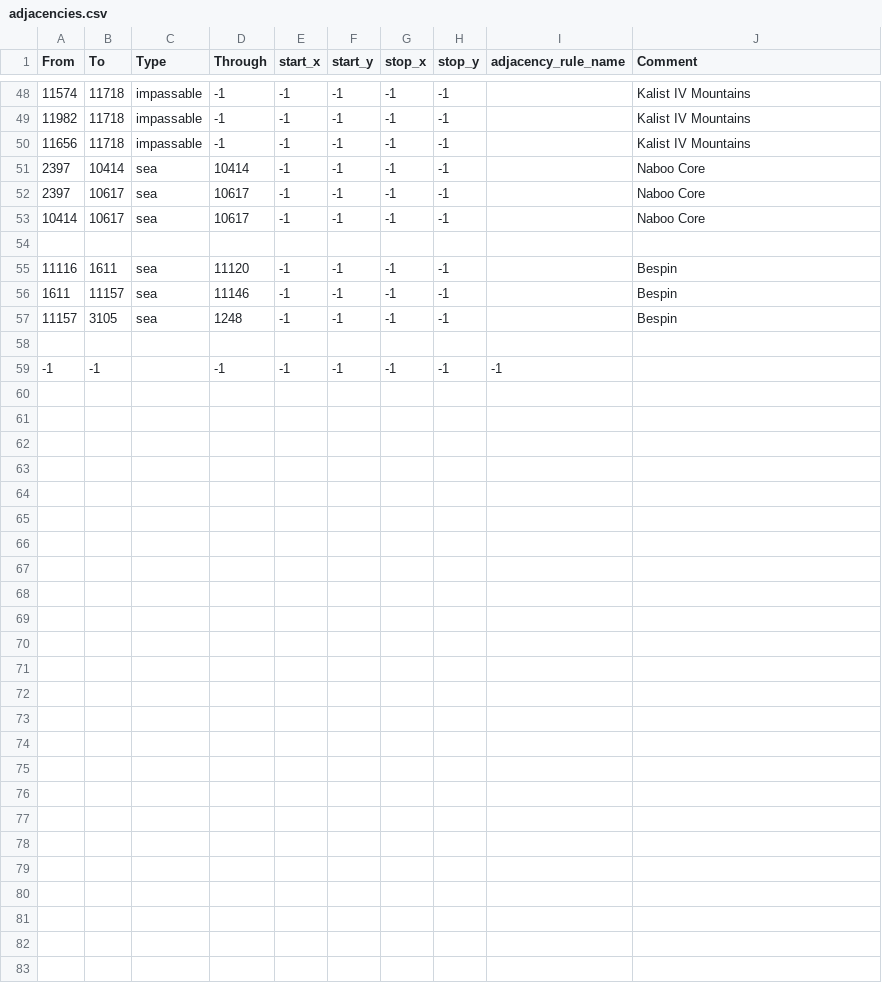
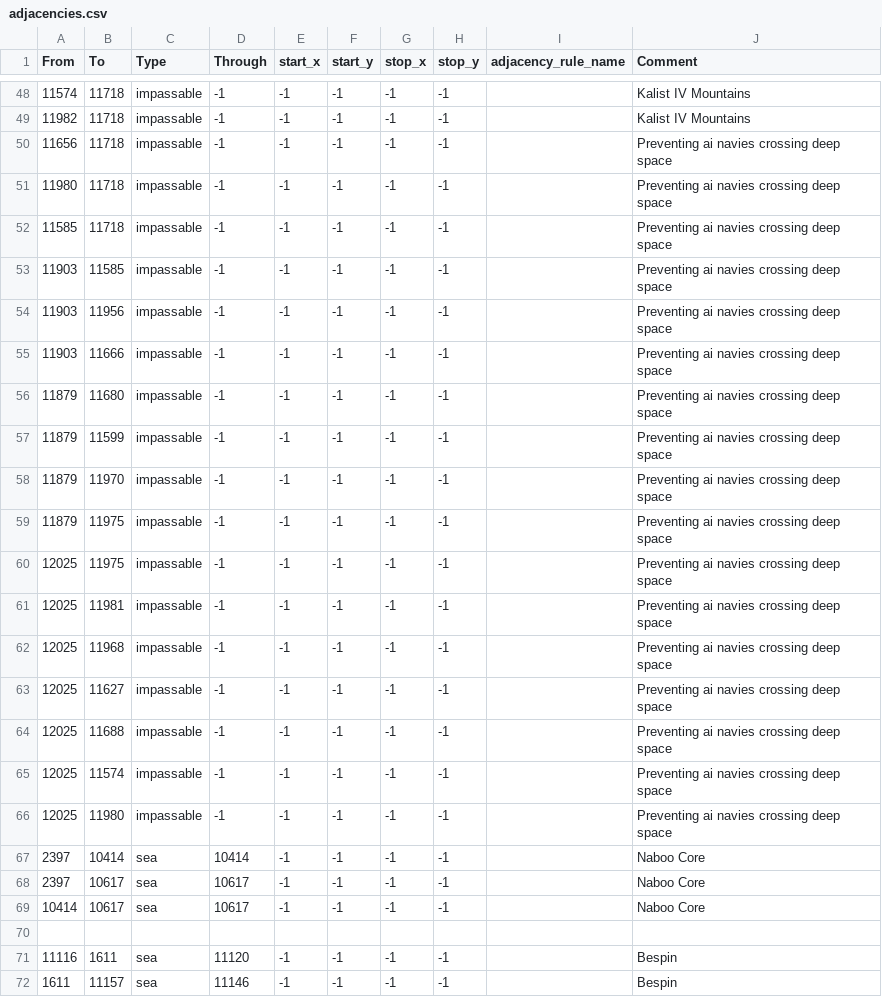
Before and after one commit to Ashes-of-the-Empire-Team/thetarkininitiative, a CSV file: map/adjacencies.csv, drawn as a sheet; only a part is shown, gaps mark what is left out; the shorter side is filled out with more unchanged rows.

Commit message:
Helping things play out right
Changed the cosmetic tag from isards coup on THY
hopefully helped the ai be less likely to be stuck trying to send fleets through deep space
added Xandel Carivus as leader of Ord Cantrel on start
made low intel no longer block naval invasions in very lowly contested regions
stopped the ai research certain techs they should not have access to
increased naval range again, it may need to be increased even more
added supply to several planets
added a Ssi-ruuvi starting fleet
simplified "Resign imperial center" focus complete effect tooltip to be more clear

```diff
--- a/map/adjacencies.csv
+++ b/map/adjacencies.csv
@@ -49,3 +49,19 @@ From;To;Type;Through;start_x;start_y;stop_x;stop_y;adjacency_rule_name;Comment
 11982;11718;impassable;-1;-1;-1;-1;-1;;Kalist IV Mountains
-11656;11718;impassable;-1;-1;-1;-1;-1;;Kalist IV Mountains
+11656;11718;impassable;-1;-1;-1;-1;-1;;Preventing ai navies crossing deep space
+11980;11718;impassable;-1;-1;-1;-1;-1;;Preventing ai navies crossing deep space
+11585;11718;impassable;-1;-1;-1;-1;-1;;Preventing ai navies crossing deep space
+11903;11585;impassable;-1;-1;-1;-1;-1;;Preventing ai navies crossing deep space
+11903;11956;impassable;-1;-1;-1;-1;-1;;Preventing ai navies crossing deep space
+11903;11666;impassable;-1;-1;-1;-1;-1;;Preventing ai navies crossing deep space
+11879;11680;impassable;-1;-1;-1;-1;-1;;Preventing ai navies crossing deep space
+11879;11599;impassable;-1;-1;-1;-1;-1;;Preventing ai navies crossing deep space
+11879;11970;impassable;-1;-1;-1;-1;-1;;Preventing ai navies crossing deep space
+11879;11975;impassable;-1;-1;-1;-1;-1;;Preventing ai navies crossing deep space
+12025;11975;impassable;-1;-1;-1;-1;-1;;Preventing ai navies crossing deep space
+12025;11981;impassable;-1;-1;-1;-1;-1;;Preventing ai navies crossing deep space
+12025;11968;impassable;-1;-1;-1;-1;-1;;Preventing ai navies crossing deep space
+12025;11627;impassable;-1;-1;-1;-1;-1;;Preventing ai navies crossing deep space
+12025;11688;impassable;-1;-1;-1;-1;-1;;Preventing ai navies crossing deep space
+12025;11574;impassable;-1;-1;-1;-1;-1;;Preventing ai navies crossing deep space
+12025;11980;impassable;-1;-1;-1;-1;-1;;Preventing ai navies crossing deep space
 2397;10414;sea;10414;-1;-1;-1;-1;;Naboo Core
```
Also changed, not shown: 45 other files.
